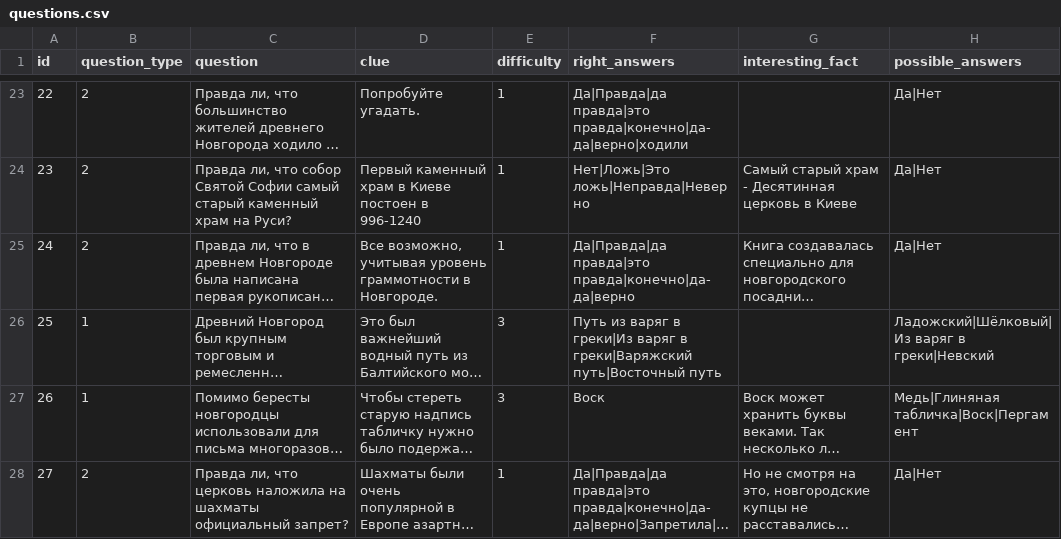
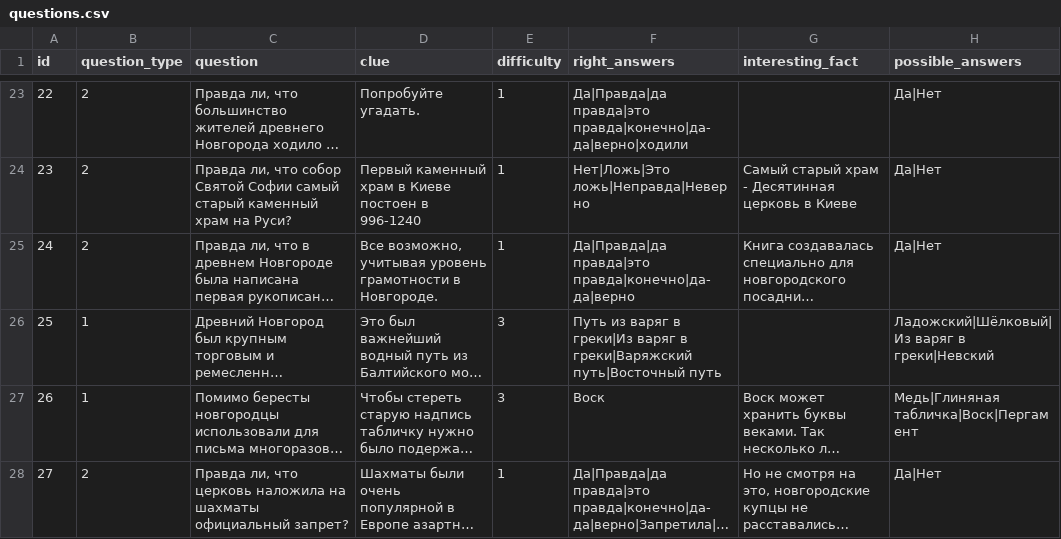
Before and after one commit to Goodsmileduck/neuroslav, a CSV file: app/questions.csv, drawn as a sheet; only a part is shown, gaps mark what is left out; long unchanged cells end in …; the diff names each change by its address in the sheet, - before the commit and + after, or states it on an @@ line.

Commit message:
fixed typo

```diff
--- a/app/questions.csv
+++ b/app/questions.csv
-D25 (clue): …учитывая уровень граммотности в Новгороде.
+D25 (clue): …учитывая уровень грамотности в Новгороде.
```
